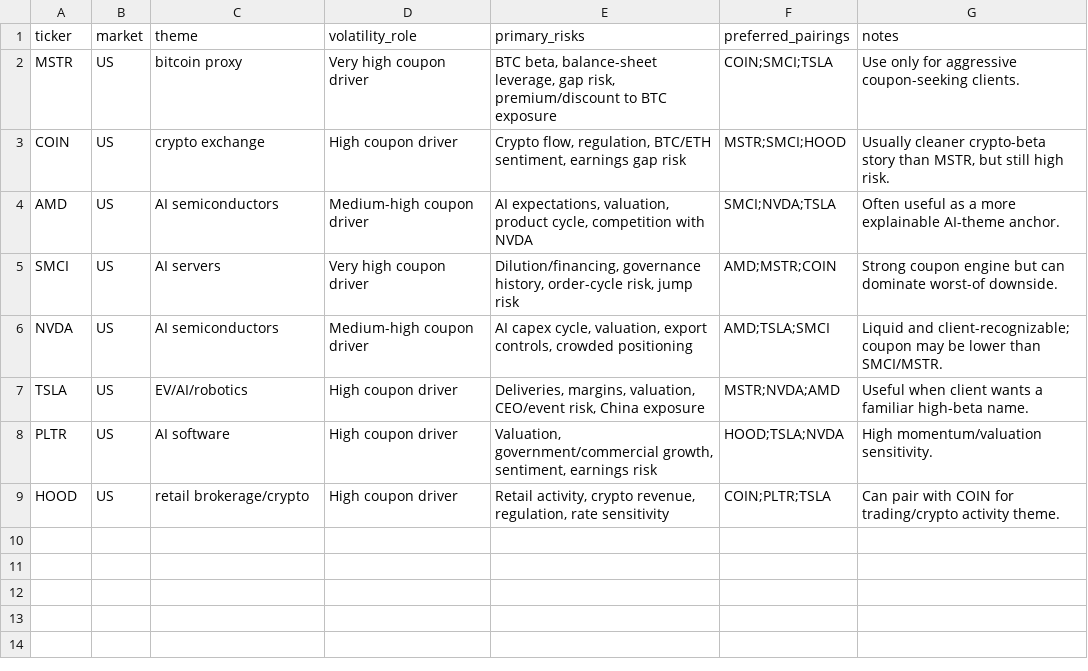
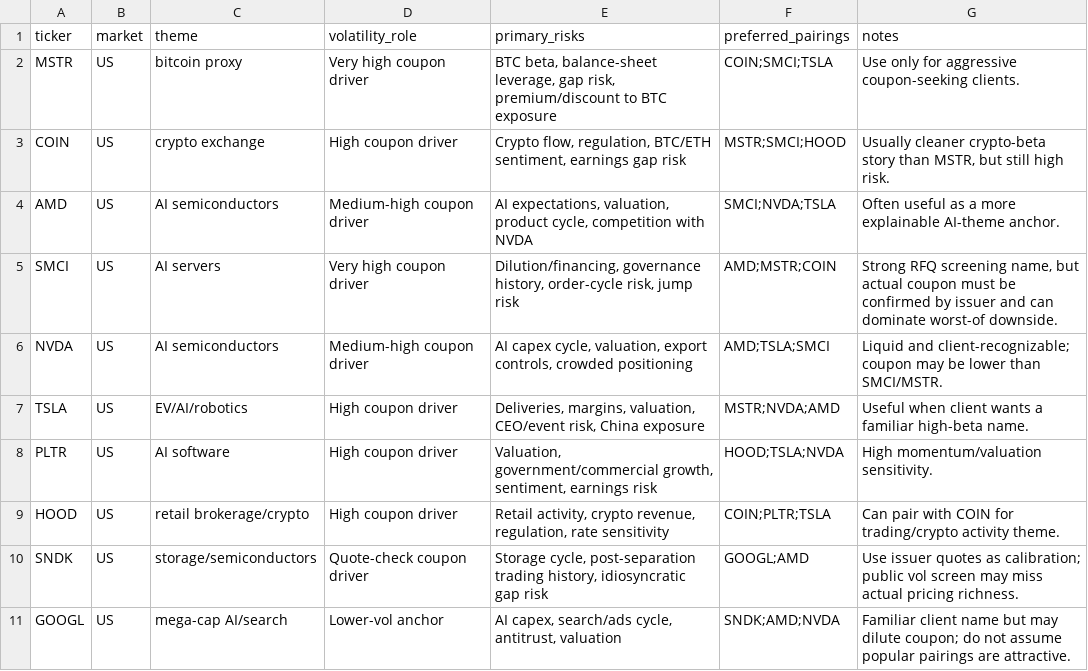
Before and after one commit to peteribmhk/fcn-desk-workbench, a CSV file: watchlist.csv, drawn as a sheet.

Commit message:
Update FCN screening calibration workflow

```diff
--- a/watchlist.csv
+++ b/watchlist.csv
@@ -4,3 +4,3 @@ COIN,US,crypto exchange,High coupon driver,"Crypto flow, regulation, BTC/ETH sen
 AMD,US,AI semiconductors,Medium-high coupon driver,"AI expectations, valuation, product cycle, competition with NVDA","SMCI;NVDA;TSLA","Often useful as a more explainable AI-theme anchor."
-SMCI,US,AI servers,Very high coupon driver,"Dilution/financing, governance history, order-cycle risk, jump risk","AMD;MSTR;COIN","Strong coupon engine but can dominate worst-of downside."
+SMCI,US,AI servers,Very high coupon driver,"Dilution/financing, governance history, order-cycle risk, jump risk","AMD;MSTR;COIN","Strong RFQ screening name, but actual coupon must be confirmed by issuer and can dominate worst-of downside."
 NVDA,US,AI semiconductors,Medium-high coupon driver,"AI capex cycle, valuation, export controls, crowded positioning","AMD;TSLA;SMCI","Liquid and client-recognizable; coupon may be lower than SMCI/MSTR."
@@ -9 +9,3 @@ PLTR,US,AI software,High coupon driver,"Valuation, government/commercial growth,
 HOOD,US,retail brokerage/crypto,High coupon driver,"Retail activity, crypto revenue, regulation, rate sensitivity","COIN;PLTR;TSLA","Can pair with COIN for trading/crypto activity theme."
+SNDK,US,storage/semiconductors,Quote-check coupon driver,"Storage cycle, post-separation trading history, idiosyncratic gap risk","GOOGL;AMD","Use issuer quotes as calibration; public vol screen may miss actual pricing richness."
+GOOGL,US,mega-cap AI/search,Lower-vol anchor,"AI capex, search/ads cycle, antitrust, valuation","SNDK;AMD;NVDA","Familiar client name but may dilute coupon; do not assume popular pairings are attractive."
```
Also changed, not shown: 11 other files.
